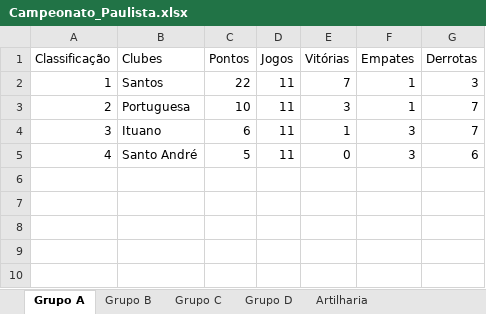
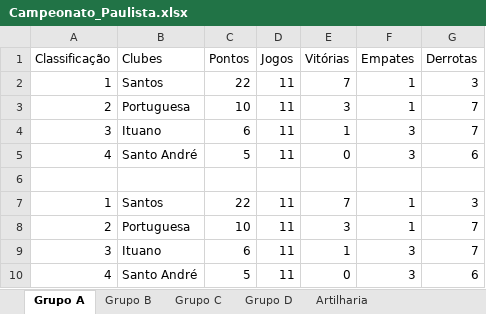
Before and after one commit to DevSistemasCod/ultra_e_encoder_mqtt, an Excel workbook: Campeonato_Paulista.xlsx, sheet Grupo A, drawn as a sheet; values as stored, in another font and other column widths than the file's, no borders; the diff names each change by its address in the sheet, - before the commit and + after, or states it on an @@ line.

Commit message:
Add files via upload

```diff
--- a/Campeonato_Paulista.xlsx (sheet Grupo A)
+++ b/Campeonato_Paulista.xlsx (sheet Grupo A)
+row 6: (empty)
+row 7: 1 | Santos | 22 | 11 | 7 | 1 | 3
+row 8: 2 | Portuguesa | 10 | 11 | 3 | 1 | 7
+row 9: 3 | Ituano | 6 | 11 | 1 | 3 | 7
+row 10: 4 | Santo André | 5 | 11 | 0 | 3 | 6
```
Also changed, not shown: sheet Artilharia, sheet Grupo C.
